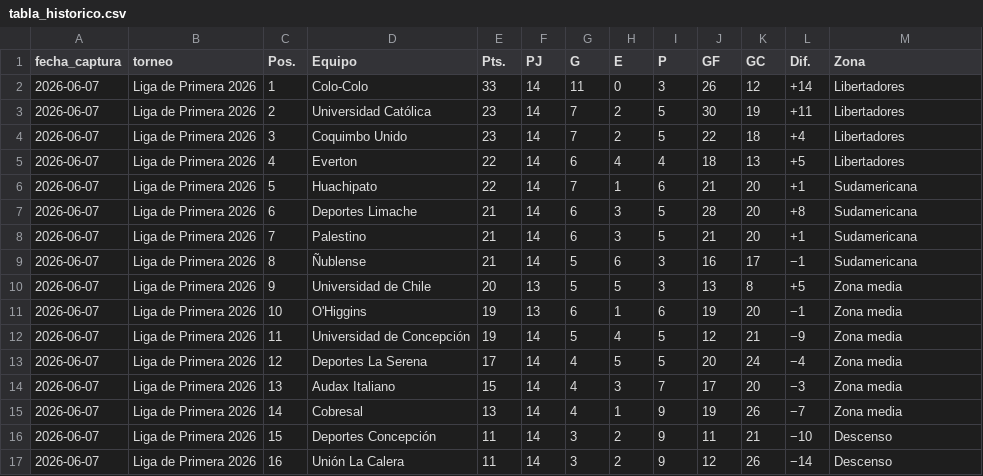
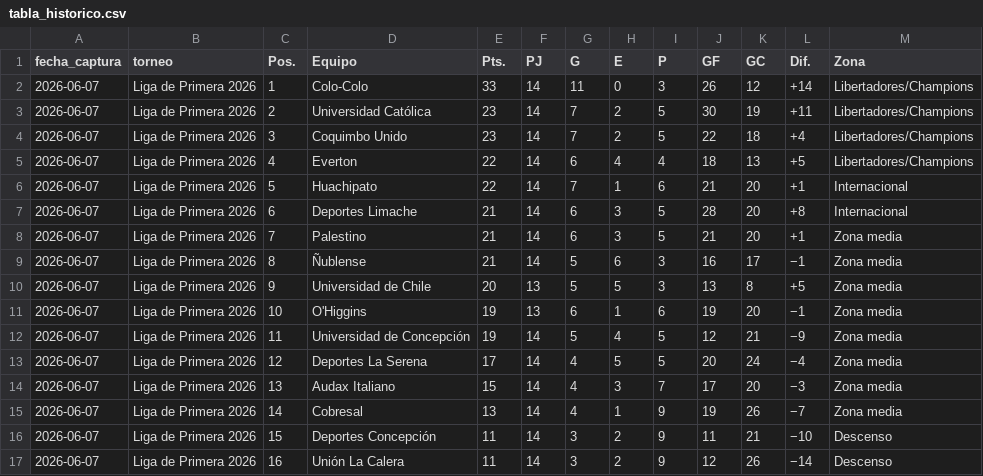
Before and after one commit to javierasanchez-growild/anfp-scraperv2, a CSV file: data/csv/historico/tabla_historico.csv, drawn as a sheet.

```diff
--- a/data/csv/historico/tabla_historico.csv
+++ b/data/csv/historico/tabla_historico.csv
@@ -1,10 +1,10 @@
 fecha_captura,torneo,Pos.,Equipo,Pts.,PJ,G,E,P,GF,GC,Dif.,Zona
-2026-06-07,Liga de Primera 2026,1,Colo-Colo,33,14,11,0,3,26,12,+14,Libertadores
-2026-06-07,Liga de Primera 2026,2,Universidad Católica,23,14,7,2,5,30,19,+11,Libertadores
-2026-06-07,Liga de Primera 2026,3,Coquimbo Unido,23,14,7,2,5,22,18,+4,Libertadores
-2026-06-07,Liga de Primera 2026,4,Everton,22,14,6,4,4,18,13,+5,Libertadores
-2026-06-07,Liga de Primera 2026,5,Huachipato,22,14,7,1,6,21,20,+1,Sudamericana
-2026-06-07,Liga de Primera 2026,6,Deportes Limache,21,14,6,3,5,28,20,+8,Sudamericana
-2026-06-07,Liga de Primera 2026,7,Palestino,21,14,6,3,5,21,20,+1,Sudamericana
-2026-06-07,Liga de Primera 2026,8,Ñublense,21,14,5,6,3,16,17,−1,Sudamericana
+2026-06-07,Liga de Primera 2026,1,Colo-Colo,33,14,11,0,3,26,12,+14,Libertadores/Champions
+2026-06-07,Liga de Primera 2026,2,Universidad Católica,23,14,7,2,5,30,19,+11,Libertadores/Champions
+2026-06-07,Liga de Primera 2026,3,Coquimbo Unido,23,14,7,2,5,22,18,+4,Libertadores/Champions
+2026-06-07,Liga de Primera 2026,4,Everton,22,14,6,4,4,18,13,+5,Libertadores/Champions
+2026-06-07,Liga de Primera 2026,5,Huachipato,22,14,7,1,6,21,20,+1,Internacional
+2026-06-07,Liga de Primera 2026,6,Deportes Limache,21,14,6,3,5,28,20,+8,Internacional
+2026-06-07,Liga de Primera 2026,7,Palestino,21,14,6,3,5,21,20,+1,Zona media
+2026-06-07,Liga de Primera 2026,8,Ñublense,21,14,5,6,3,16,17,−1,Zona media
 2026-06-07,Liga de Primera 2026,9,Universidad de Chile,20,13,5,5,3,13,8,+5,Zona media
```
Also changed, not shown: data/csv/tabla.csv, 39 other files.
